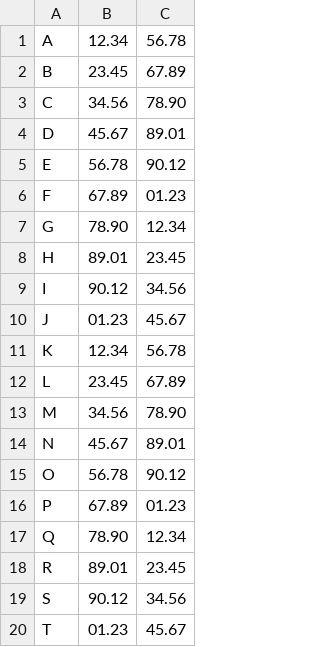
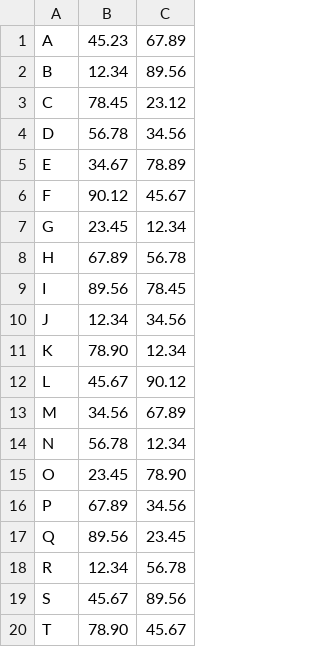
Before and after one commit to alejandro-grisales1/cicloHamiltoniano, a CSV file: Coordenadas.csv, drawn as a sheet.

```diff
--- a/Coordenadas.csv
+++ b/Coordenadas.csv
@@ -1,20 +1,20 @@
-A,12.34,56.78
-B,23.45,67.89
-C,34.56,78.90
-D,45.67,89.01
-E,56.78,90.12
-F,67.89,01.23
-G,78.90,12.34
-H,89.01,23.45
-I,90.12,34.56
-J,01.23,45.67
-K,12.34,56.78
-L,23.45,67.89
-M,34.56,78.90
-N,45.67,89.01
-O,56.78,90.12
-P,67.89,01.23
-Q,78.90,12.34
-R,89.01,23.45
-S,90.12,34.56
-T,01.23,45.67
+A,45.23,67.89
+B,12.34,89.56
+C,78.45,23.12
+D,56.78,34.56
+E,34.67,78.89
+F,90.12,45.67
+G,23.45,12.34
+H,67.89,56.78
+I,89.56,78.45
+J,12.34,34.56
+K,78.90,12.34
+L,45.67,90.12
+M,34.56,67.89
+N,56.78,12.34
+O,23.45,78.90
+P,67.89,34.56
+Q,89.56,23.45
+R,12.34,56.78
+S,45.67,89.56
+T,78.90,45.67
```
Also changed, not shown: 9 other files.
